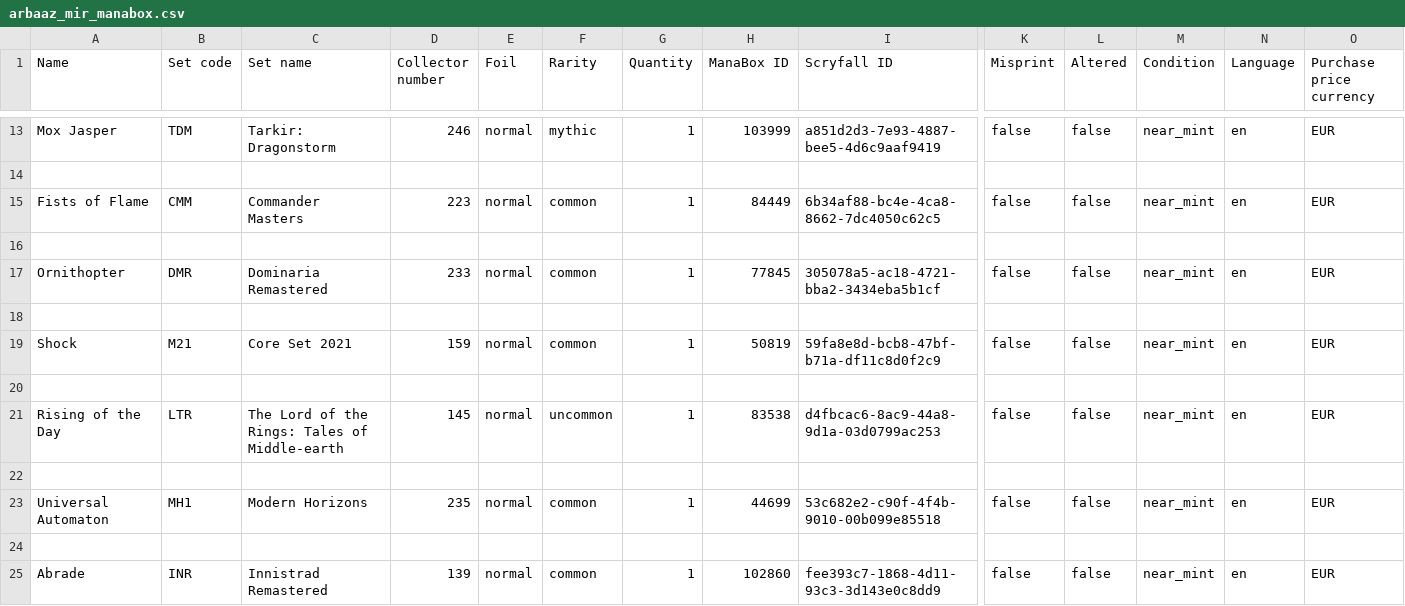
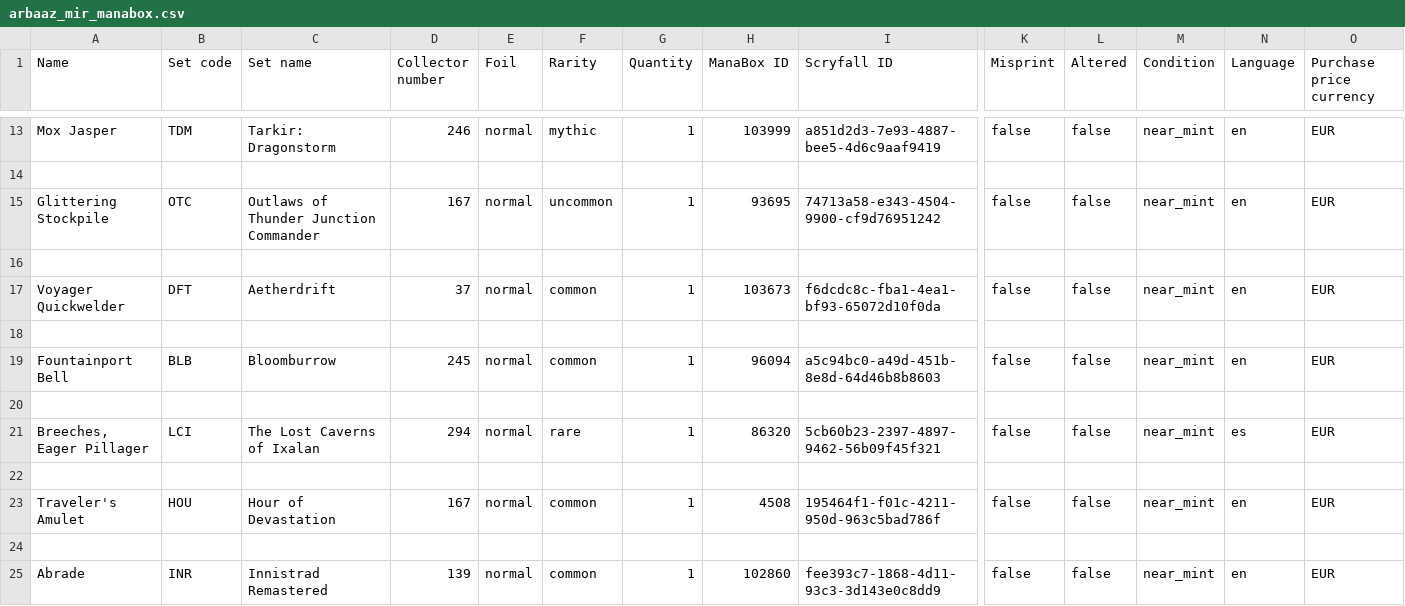
Before and after one commit to alejandrotoviedo14/deck-forge-grimorio, a CSV file: decks/arbaaz_mir_manabox.csv, drawn as a sheet; only a part is shown, gaps mark what is left out; removed rows and columns are numbered as before the commit, all else as after; rows hold the shown columns only; the diff covers the shown part only; the diff names each change by its address in the sheet, - before the commit and + after, or states it on an @@ line.

```diff
--- a/decks/arbaaz_mir_manabox.csv
+++ b/decks/arbaaz_mir_manabox.csv
-A15 (Name): Fists of Flame
+A15 (Name): Glittering Stockpile
-B15 (Set code): CMM
+B15 (Set code): OTC
-C15 (Set name): Commander Masters
+C15 (Set name): Outlaws of Thunder Junction Commander
-D15 (Collector number): 223
+D15 (Collector number): 167
-F15 (Rarity): common
+F15 (Rarity): uncommon
-H15 (ManaBox ID): 84449
+H15 (ManaBox ID): 93695
-I15 (Scryfall ID): 6b34af88-bc4e-4ca8-8662-7dc4050c62c5
+I15 (Scryfall ID): 74713a58-e343-4504-9900-cf9d76951242
-A17 (Name): Ornithopter
+A17 (Name): Voyager Quickwelder
-B17 (Set code): DMR
+B17 (Set code): DFT
-C17 (Set name): Dominaria Remastered
+C17 (Set name): Aetherdrift
-D17 (Collector number): 233
+D17 (Collector number): 37
-H17 (ManaBox ID): 77845
+H17 (ManaBox ID): 103673
-I17 (Scryfall ID): 305078a5-ac18-4721-bba2-3434eba5b1cf
+I17 (Scryfall ID): f6dcdc8c-fba1-4ea1-bf93-65072d10f0da
-A19 (Name): Shock
+A19 (Name): Fountainport Bell
-B19 (Set code): M21
+B19 (Set code): BLB
-C19 (Set name): Core Set 2021
+C19 (Set name): Bloomburrow
-D19 (Collector number): 159
+D19 (Collector number): 245
-H19 (ManaBox ID): 50819
+H19 (ManaBox ID): 96094
-I19 (Scryfall ID): 59fa8e8d-bcb8-47bf-b71a-df11c8d0f2c9
+I19 (Scryfall ID): a5c94bc0-a49d-451b-8e8d-64d46b8b8603
-row 21: Rising of the Day | LTR | The Lord of the Rings: Tales of Middle-earth | 145 | normal | uncommon | 1 | 83538 | d4fbcac6-8ac9-44a8-9d1a-03d0799ac253 | false | false | near_mint | en | EUR
+row 21: Breeches, Eager Pillager | LCI | The Lost Caverns of Ixalan | 294 | normal | rare | 1 | 86320 | 5cb60b23-2397-4897-9462-56b09f45f321 | false | false | near_mint | es | EUR
-A23 (Name): Universal Automaton
+A23 (Name): Traveler's Amulet
-B23 (Set code): MH1
+B23 (Set code): HOU
-C23 (Set name): Modern Horizons
+C23 (Set name): Hour of Devastation
-D23 (Collector number): 235
+D23 (Collector number): 167
-H23 (ManaBox ID): 44699
+H23 (ManaBox ID): 4508
-I23 (Scryfall ID): 53c682e2-c90f-4f4b-9010-00b099e85518
+I23 (Scryfall ID): 195464f1-f01c-4211-950d-963c5bad786f
```
Also changed, not shown: 19 edited cells elsewhere in this file, 7 other files.
